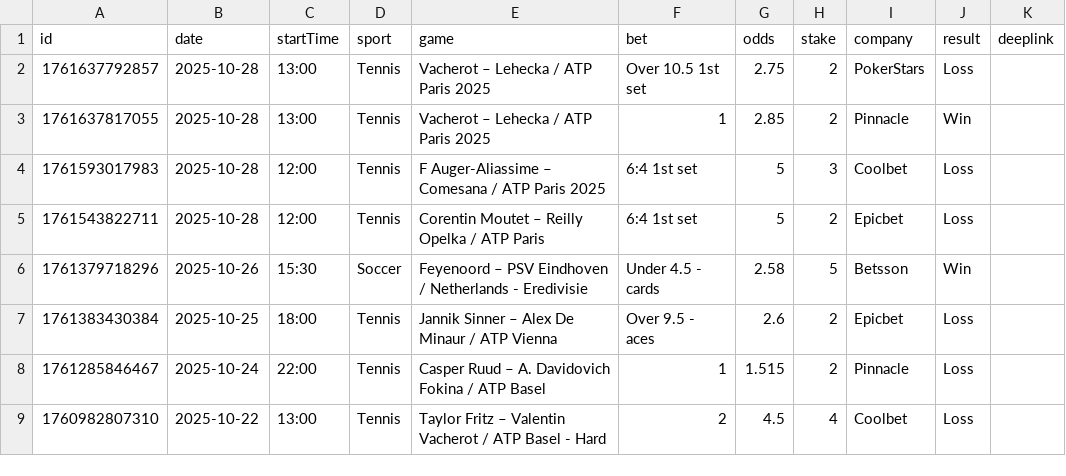
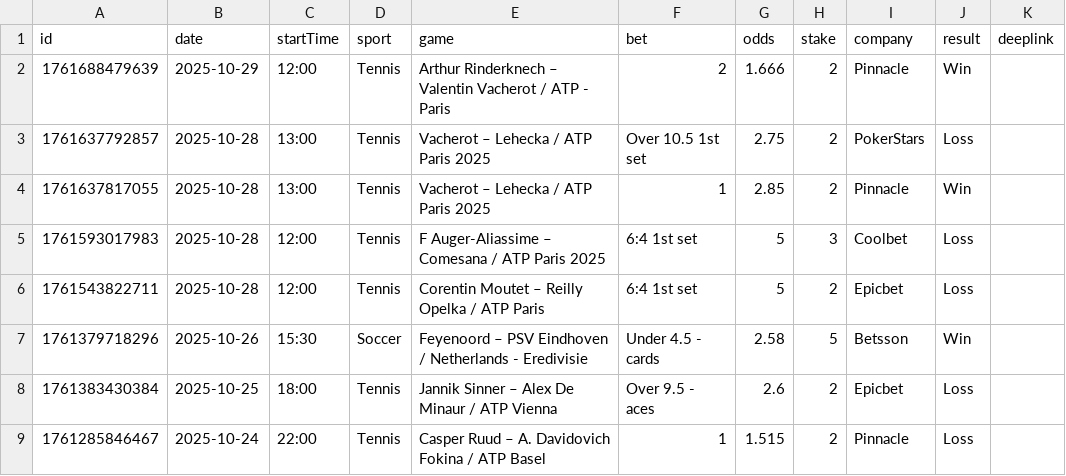
Before and after one commit to bjoorck/Bestvaluebets, a CSV file: tips-older.csv, drawn as a sheet; only a part is shown; the shorter side is filled out with more unchanged rows; the diff names each change by its address in the sheet, - before the commit and + after, or states it on an @@ line.

```diff
--- a/tips-older.csv
+++ b/tips-older.csv
+row 2: 1761688479639 | 2025-10-29 | 12:00 | Tennis | Arthur Rinderknech – Valentin Vacherot / ATP - Paris | 2 | 1.666 | 2 | Pinnacle | Win
```
Also changed, not shown: tips-new.csv, 1 other file.
